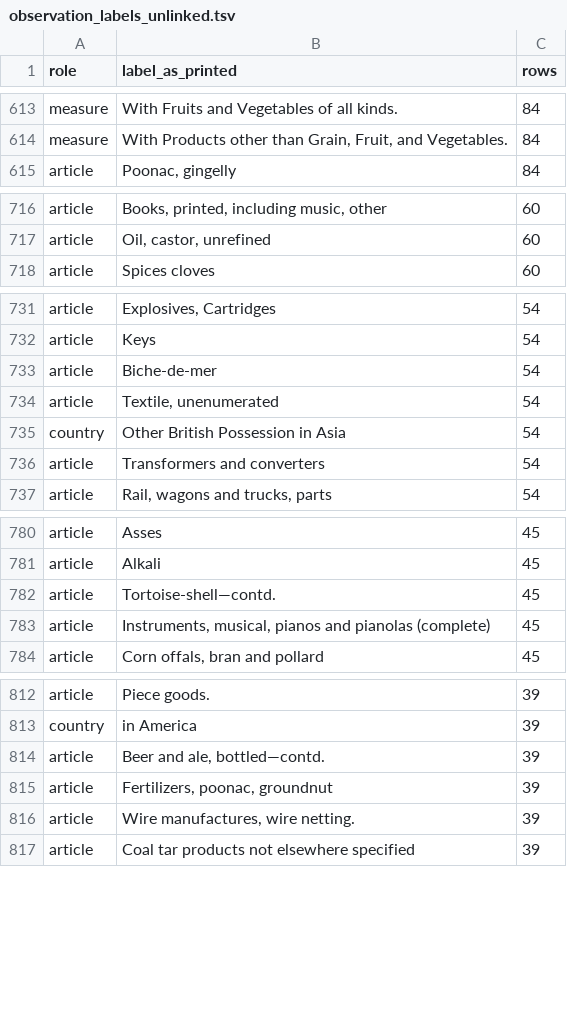
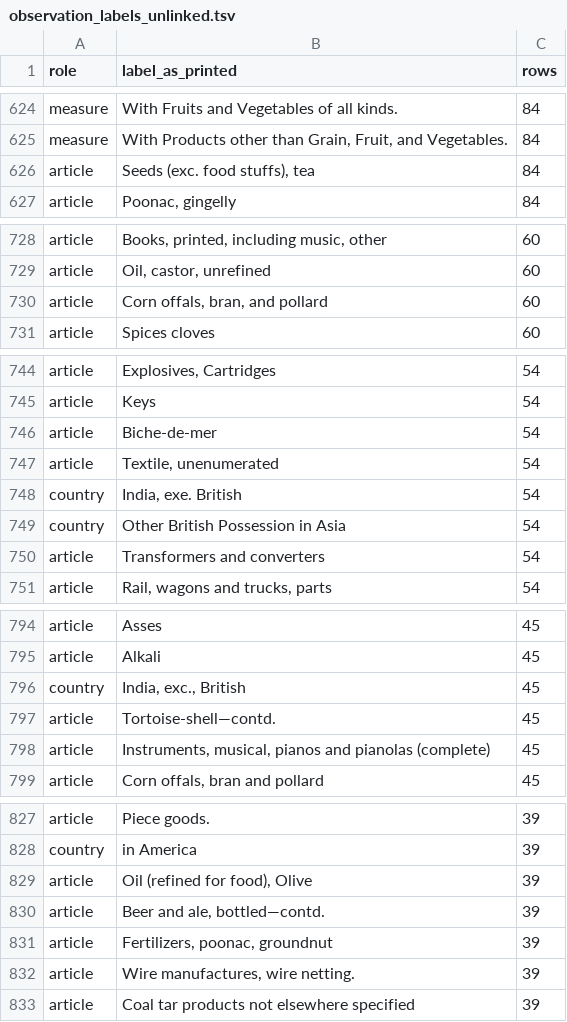
Before and after one commit to jburnford/sri_lanka_history, a TSV file: spine/bluebook/observation_labels_unlinked.tsv, drawn as a sheet; only a part is shown, gaps mark what is left out; the diff covers the shown part only; the diff names each change by its address in the sheet, - before the commit and + after, or states it on an @@ line.

```diff
--- a/spine/bluebook/observation_labels_unlinked.tsv
+++ b/spine/bluebook/observation_labels_unlinked.tsv
+row 626: article | Seeds (exc. food stuffs), tea | 84
+row 730: article | Corn offals, bran, and pollard | 60
+row 748: country | India, exe. British | 54
+row 796: country | India, exc., British | 45
+row 829: article | Oil (refined for food), Olive | 39
```
Also changed, not shown: 25 added rows elsewhere in this file, 38 other files.
